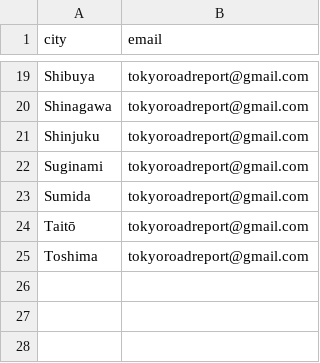
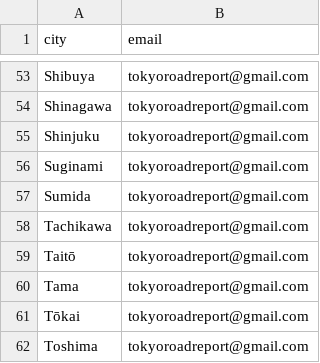
Before and after one commit to ElieSDK/roadsafe, a CSV file: notebooks/Elie/Streamlit/city.csv, drawn as a sheet; only a part is shown, gaps mark what is left out; the diff covers the shown part only; the diff names each change by its address in the sheet, - before the commit and + after, or states it on an @@ line.

```diff
--- a/notebooks/Elie/Streamlit/city.csv
+++ b/notebooks/Elie/Streamlit/city.csv
+row 58: Tachikawa | tokyoroadreport@gmail.com
+row 60: Tama | tokyoroadreport@gmail.com
+row 61: Tōkai | tokyoroadreport@gmail.com
```
Also changed, not shown: 35 added rows and 1 removed row elsewhere in this file, 1 other file.
